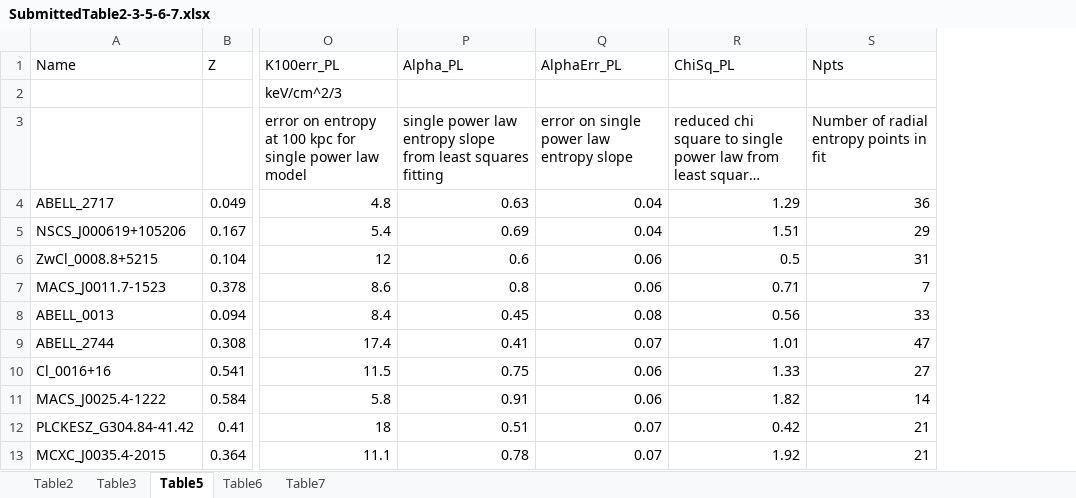
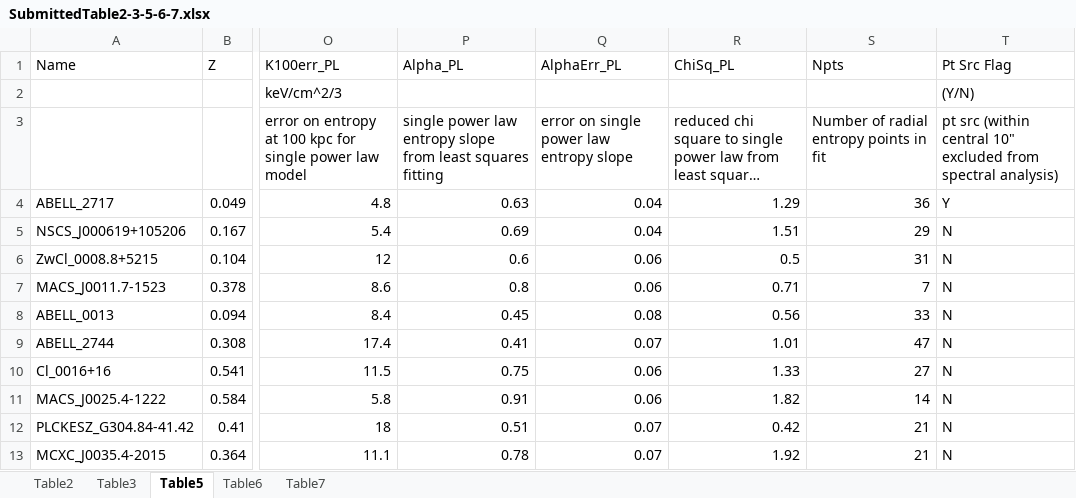
Before and after one commit to astrophysics-megan/ACCEPT2, an Excel workbook: Tables/SubmittedTable2-3-5-6-7.xlsx, sheet Table5, drawn as a sheet; only a part is shown, gaps mark what is left out; long unchanged cells end in …; values as stored, in another font and other column widths than the file's, no borders; the diff names each change by its address in the sheet, - before the commit and + after, or states it on an @@ line.

Commit message:
Uploaded submitted versions of ACC2 tables
Replaced Excel file. Uploaded individual mrt and csv files, in submission or near-submission form.

```diff
--- a/Tables/SubmittedTable2-3-5-6-7.xlsx (sheet Table5)
+++ b/Tables/SubmittedTable2-3-5-6-7.xlsx (sheet Table5)
+column T (Pt Src Flag), rows 2-13: (Y/N) | pt src (within central 10" excluded from spectral analysis) | Y | N | N | N | N | N | N | N | N | N
```
Also changed, not shown: sheet Table7, sheet Table2, formulas that keep their value, 10 other files.
